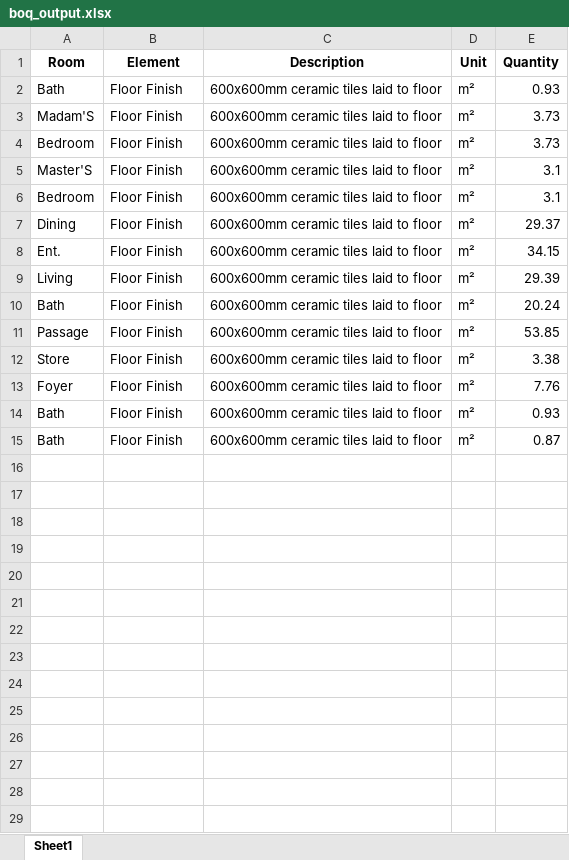
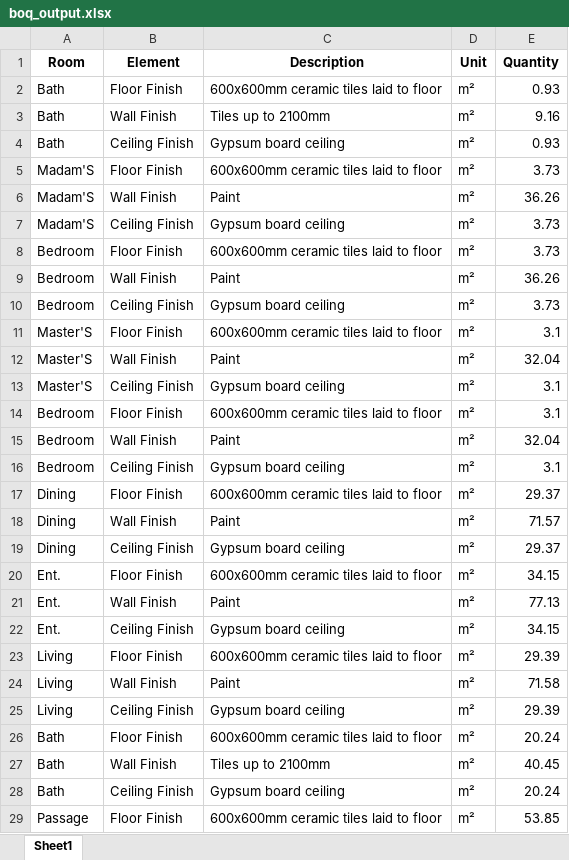
Before and after one commit to Abiriyi/qs_ai_project, an Excel workbook: boq_output.xlsx, sheet Sheet1, drawn as a sheet; only a part is shown; the shorter side is filled out with more unchanged rows; values as stored, in another font and other column widths than the file's, no borders; the diff covers the shown part only; the diff names each change by its address in the sheet, - before the commit and + after, or states it on an @@ line.

```diff
--- a/boq_output.xlsx (sheet Sheet1)
+++ b/boq_output.xlsx (sheet Sheet1)
+row 3: Bath | Wall Finish | Tiles up to 2100mm | m² | 9.16
+row 4: Bath | Ceiling Finish | Gypsum board ceiling | m² | 0.93
+row 6: Madam'S | Wall Finish | Paint | m² | 36.26
+row 7: Madam'S | Ceiling Finish | Gypsum board ceiling | m² | 3.73
+row 9: Bedroom | Wall Finish | Paint | m² | 36.26
+row 10: Bedroom | Ceiling Finish | Gypsum board ceiling | m² | 3.73
+row 12: Master'S | Wall Finish | Paint | m² | 32.04
+row 13: Master'S | Ceiling Finish | Gypsum board ceiling | m² | 3.1
+row 15: Bedroom | Wall Finish | Paint | m² | 32.04
+row 16: Bedroom | Ceiling Finish | Gypsum board ceiling | m² | 3.1
+row 18: Dining | Wall Finish | Paint | m² | 71.57
+row 19: Dining | Ceiling Finish | Gypsum board ceiling | m² | 29.37
+row 21: Ent. | Wall Finish | Paint | m² | 77.13
+row 22: Ent. | Ceiling Finish | Gypsum board ceiling | m² | 34.15
+row 24: Living | Wall Finish | Paint | m² | 71.58
+row 25: Living | Ceiling Finish | Gypsum board ceiling | m² | 29.39
+row 27: Bath | Wall Finish | Tiles up to 2100mm | m² | 40.45
+row 28: Bath | Ceiling Finish | Gypsum board ceiling | m² | 20.24
```
Also changed, not shown: 10 added rows elsewhere in this sheet, 3 other files.
